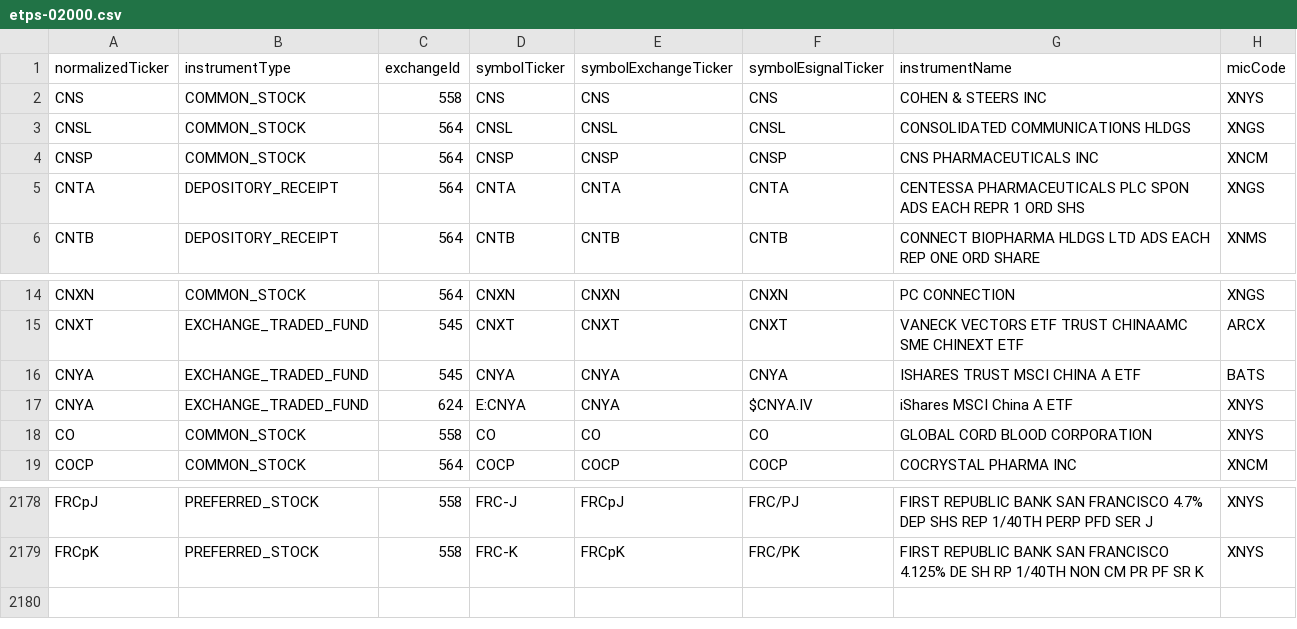
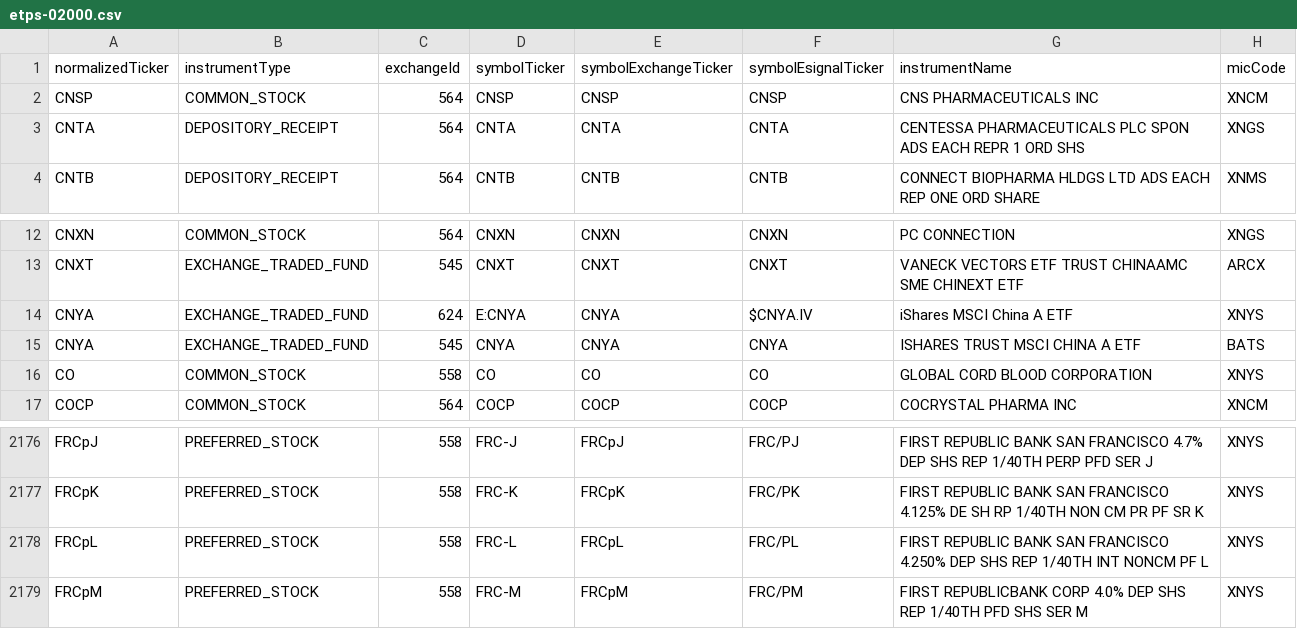
Before and after one commit to haoenhui/nyse-listed-etps, a CSV file: etps-02000.csv, drawn as a sheet; only a part is shown, gaps mark what is left out.

```diff
--- a/etps-02000.csv
+++ b/etps-02000.csv
@@ -1,4 +1,2 @@
 normalizedTicker,instrumentType,exchangeId,symbolTicker,symbolExchangeTicker,symbolEsignalTicker,instrumentName,micCode
-CNS,COMMON_STOCK,558,CNS,CNS,CNS,COHEN & STEERS INC,XNYS
-CNSL,COMMON_STOCK,564,CNSL,CNSL,CNSL,CONSOLIDATED COMMUNICATIONS HLDGS,XNGS
 CNSP,COMMON_STOCK,564,CNSP,CNSP,CNSP,CNS PHARMACEUTICALS INC,XNCM
@@ -15,4 +13,4 @@ CNXN,COMMON_STOCK,564,CNXN,CNXN,CNXN,PC CONNECTION,XNGS
 CNXT,EXCHANGE_TRADED_FUND,545,CNXT,CNXT,CNXT,VANECK VECTORS ETF TRUST CHINAAMC SME CHINEXT ETF,ARCX
-CNYA,EXCHANGE_TRADED_FUND,545,CNYA,CNYA,CNYA,ISHARES TRUST MSCI CHINA A ETF,BATS
 CNYA,EXCHANGE_TRADED_FUND,624,E:CNYA,CNYA,$CNYA.IV,iShares MSCI China A ETF,XNYS
+CNYA,EXCHANGE_TRADED_FUND,545,CNYA,CNYA,CNYA,ISHARES TRUST MSCI CHINA A ETF,BATS
 CO,COMMON_STOCK,558,CO,CO,CO,GLOBAL CORD BLOOD CORPORATION,XNYS
@@ -2179 +2177,3 @@ FRCpJ,PREFERRED_STOCK,558,FRC-J,FRCpJ,FRC/PJ,FIRST REPUBLIC BANK SAN FRANCISCO 4
 FRCpK,PREFERRED_STOCK,558,FRC-K,FRCpK,FRC/PK,FIRST REPUBLIC BANK SAN FRANCISCO 4.125% DE SH RP 1/40TH NON CM PR PF SR K,XNYS
+FRCpL,PREFERRED_STOCK,558,FRC-L,FRCpL,FRC/PL,FIRST REPUBLIC BANK SAN FRANCISCO 4.250% DEP SHS REP 1/40TH INT NONCM PF L,XNYS
+FRCpM,PREFERRED_STOCK,558,FRC-M,FRCpM,FRC/PM,FIRST REPUBLICBANK CORP 4.0% DEP SHS REP 1/40TH PFD SHS SER M,XNYS
```
Also changed, not shown: etps-00000.csv, etps-04000.csv, 3 other files.
